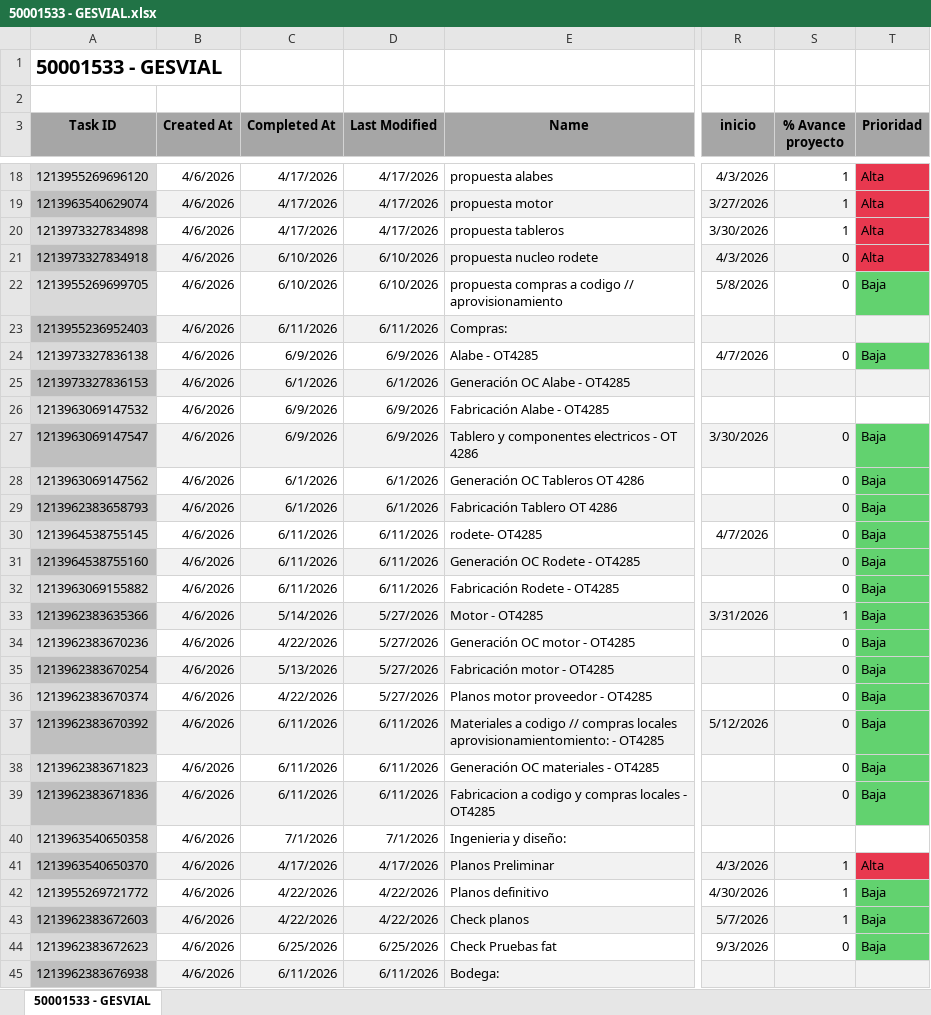
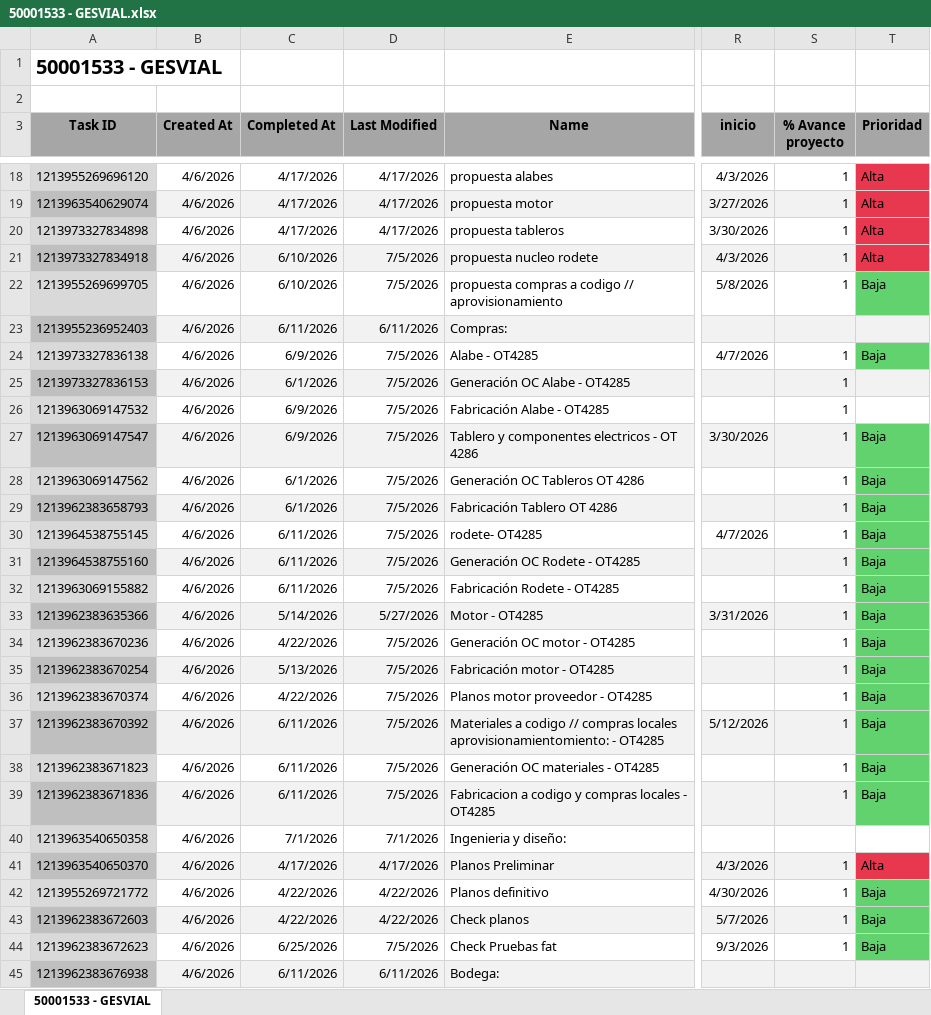
Before and after one commit to Nicolas-2026z/zitron-dashboard, an Excel workbook: data/50001533 - GESVIAL.xlsx, sheet 50001533 - GESVIAL, drawn as a sheet; only a part is shown, gaps mark what is left out; values as stored, in another font and other column widths than the file's, no borders; charts and pictures not drawn; the diff covers the shown part only; the diff names each change by its address in the sheet, - before the commit and + after, or states it on an @@ line.

```diff
--- a/data/50001533 - GESVIAL.xlsx (sheet 50001533 - GESVIAL)
+++ b/data/50001533 - GESVIAL.xlsx (sheet 50001533 - GESVIAL)
-D21:D22 (Last Modified): 6/10/2026
+D21:D22 (Last Modified): 7/5/2026
-S21:S22 (% Avance proyecto): 0
+S21:S22 (% Avance proyecto): 1
-D24 (Last Modified): 6/9/2026
+D24 (Last Modified): 7/5/2026
-S24 (% Avance proyecto): 0
+S24 (% Avance proyecto): 1
-D25 (Last Modified): 6/1/2026
+D25 (Last Modified): 7/5/2026
-S25:S26 (% Avance proyecto): (empty)
+S25:S26 (% Avance proyecto): 1
-D26:D27 (Last Modified): 6/9/2026
+D26:D27 (Last Modified): 7/5/2026
-S27:S32 (% Avance proyecto): 0
+S27:S32 (% Avance proyecto): 1
-D28:D29 (Last Modified): 6/1/2026
+D28:D29 (Last Modified): 7/5/2026
-D30:D32 (Last Modified): 6/11/2026
+D30:D32 (Last Modified): 7/5/2026
-D34:D36 (Last Modified): 5/27/2026
+D34:D36 (Last Modified): 7/5/2026
-S34:S39 (% Avance proyecto): 0
+S34:S39 (% Avance proyecto): 1
-D37:D39 (Last Modified): 6/11/2026
+D37:D39 (Last Modified): 7/5/2026
-D44 (Last Modified): 6/25/2026
+D44 (Last Modified): 7/5/2026
-S44 (% Avance proyecto): 0
+S44 (% Avance proyecto): 1
```
Also changed, not shown: 36 edited cells elsewhere in this sheet, data/50001415 - ZITRON PERU METRO LIMA E05.xlsx, data/50001498 - CALABRESSE METRO STO DOMINGO POZOS.xlsx, 41 other files.
